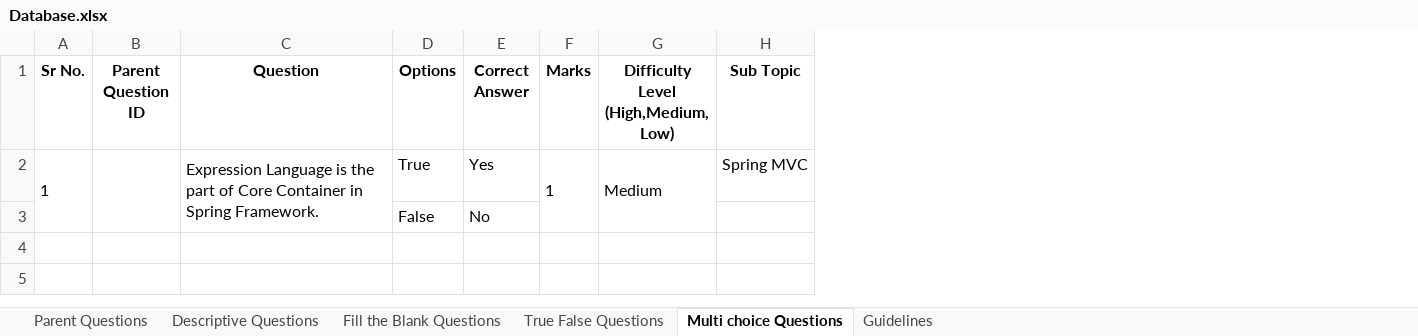
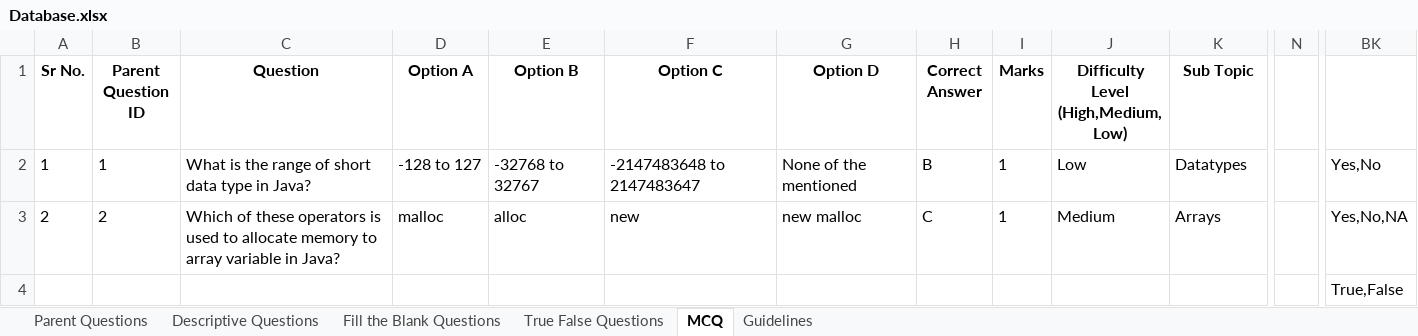
Before and after one commit to ultraultimated/Online-Evaluation-System, an Excel workbook: src/main/resources/Database.xlsx, sheet MCQ, drawn as a sheet; only a part is shown, gaps mark what is left out; values as stored, in another font and other column widths than the file's, no borders; removed rows and columns are numbered as before the commit, all else as after; rows hold the shown columns only; the diff covers the shown part only; the diff names each change by its address in the sheet, - before the commit and + after, or states it on an @@ line.

```diff
--- a/src/main/resources/Database.xlsx (sheet MCQ)
+++ b/src/main/resources/Database.xlsx (sheet MCQ)
-sheet tab: Multi choice Questions
+sheet tab: MCQ
-column D (Options), rows 2-3: True | False
+column D (Option A), row 2: -128 to 127
+column E (Option B), row 2: -32768 to 32767
+column F (Option C), row 2: -2147483648 to 2147483647
+column G (Option D), row 2: None of the mentioned
+column N, empty
+column BK, row 2: Yes,No; row 4: True,False
-A2:A3 merged
-B2 (Parent Question ID): (empty)
+B2 (Parent Question ID): 1
-B2:B3 merged
-C2 (Question): Expression Language is the part of Core Container in Spring Framework.
+C2 (Question): What is the range of short data type in Java?
-C2:C3 merged
-H2 (Correct Answer): Yes
+H2 (Correct Answer): B
-F2:F3 merged
-J2: Medium
+J2: Low
-G2:G3 merged
-K2 (Sub Topic): Spring MVC
+K2 (Sub Topic): Datatypes
+row 3: 2 | 2 | Which of these operators is used to allocate memory to array variable in Java? | malloc | alloc | new | new malloc | C | 1 | Medium | Arrays |  | Yes,No,NA
-H4 (Correct Answer): No
+H4 (Correct Answer): (empty)
```
Also changed, not shown: 48 added columns elsewhere in this sheet, sheet True False Questions, sheet Descriptive Questions, sheet Parent Questions, sheet Fill the Blank Questions, sheet Guidelines, hidden cells.
